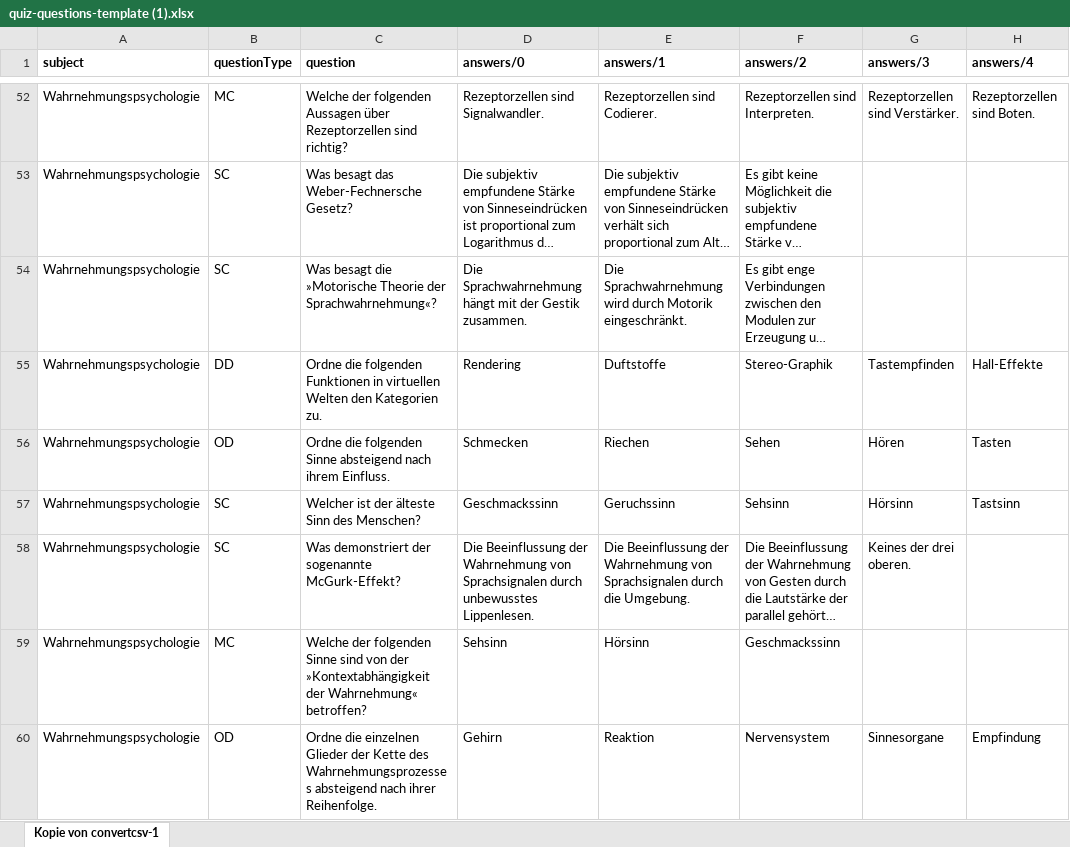
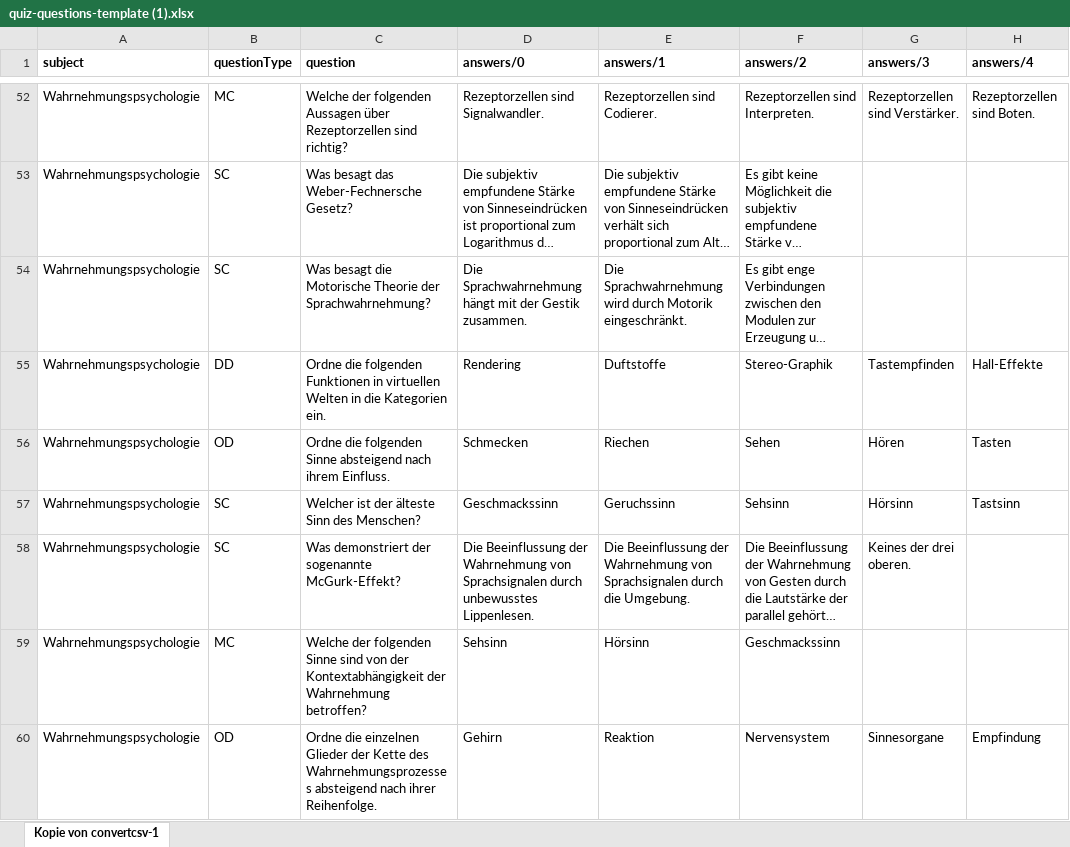
Before and after one commit to imbitdhbwma/digital-learning-imbit, an Excel workbook: brillianideas/brillianIDEAS/quiz/quiz-questions-template (1).xlsx, sheet Kopie von convertcsv-1, drawn as a sheet; only a part is shown, gaps mark what is left out; long unchanged cells end in …; values as stored, in another font and other column widths than the file's, no borders; the diff covers the shown part only; the diff names each change by its address in the sheet, - before the commit and + after, or states it on an @@ line.

Commit message:
Excel

```diff
--- a/brillianideas/brillianIDEAS/quiz/quiz-questions-template (1).xlsx (sheet Kopie von convertcsv-1)
+++ b/brillianideas/brillianIDEAS/quiz/quiz-questions-template (1).xlsx (sheet Kopie von convertcsv-1)
-C54 (question): …besagt die »Motorische Theorie der Sprachwahrnehmung«?
+C54 (question): …besagt die Motorische Theorie der Sprachwahrnehmung?
-C55 (question): …virtuellen Welten den Kategorien zu.
+C55 (question): …virtuellen Welten in die Kategorien ein.
-C59 (question): …von der »Kontextabhängigkeit der Wahrnehmung« betroffen?
+C59 (question): …von der Kontextabhängigkeit der Wahrnehmung betroffen?
```
Also changed, not shown: 1 removed row, 157 edited cells and cell formats elsewhere in this sheet, 5 other files.
